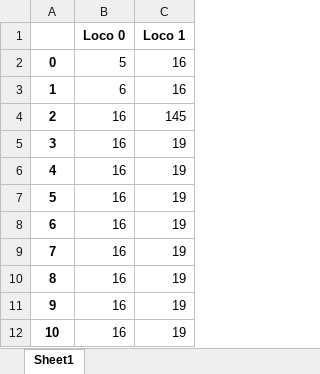
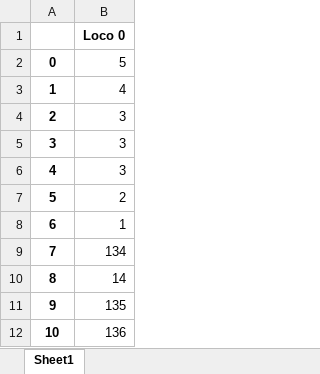
Before and after one commit to robinno/AMheuristic, an Excel workbook: ExcelOutput/Locopos.xlsx, sheet Sheet1, drawn as a sheet; only a part is shown; values as stored, in another font and other column widths than the file's, no borders; removed rows and columns are numbered as before the commit, all else as after; the diff names each change by its address in the sheet, - before the commit and + after, or states it on an @@ line.

```diff
--- a/ExcelOutput/Locopos.xlsx (sheet Sheet1)
+++ b/ExcelOutput/Locopos.xlsx (sheet Sheet1)
-column B, rows 1-12: Loco 0 | 5 | 6 | 16 | 16 | 16 | 16 | 16 | 16 | 16 | 16 | 16
-column C, rows 1-12: Loco 1 | 16 | 16 | 145 | 19 | 19 | 19 | 19 | 19 | 19 | 19 | 19
+column B, rows 1-12: Loco 0 | 5 | 4 | 3 | 3 | 3 | 2 | 1 | 134 | 14 | 135 | 136
```
Also changed, not shown: 54 other files.
